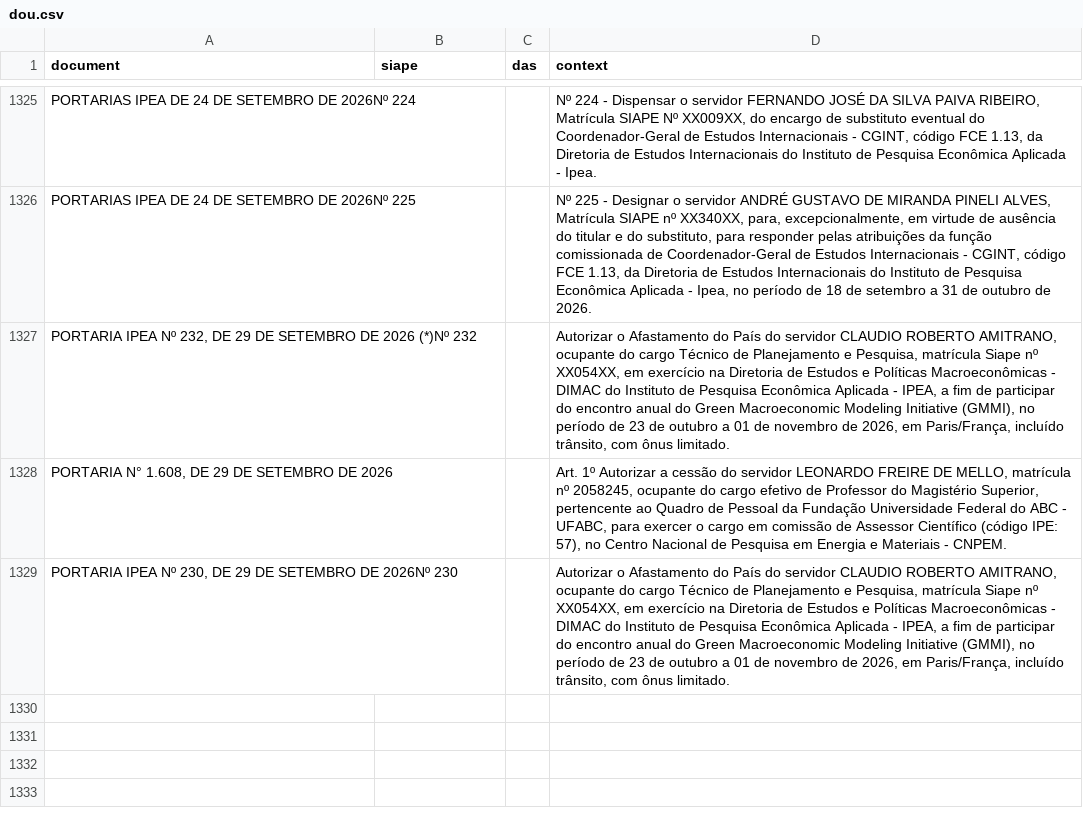
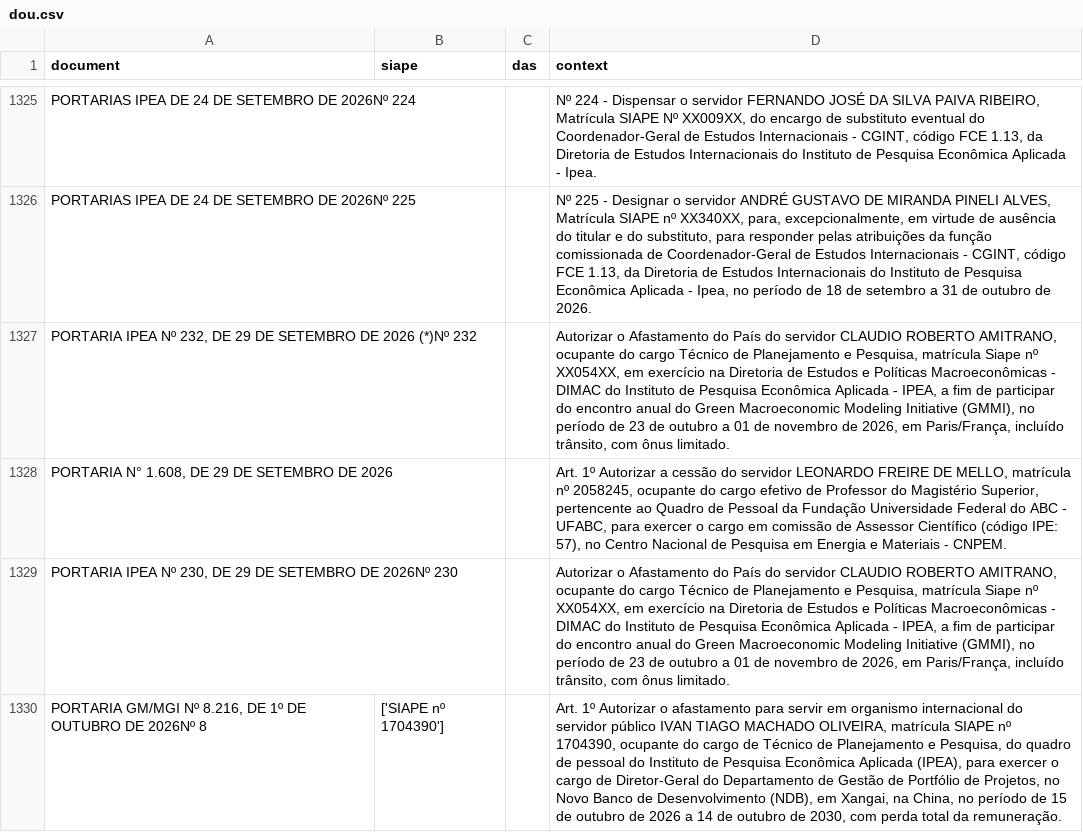
Before and after one commit to FLAVIOMARTINS05/ipea_dou_bot, a CSV file: data/dou.csv, drawn as a sheet; only a part is shown, gaps mark what is left out.

```diff
--- a/data/dou.csv
+++ b/data/dou.csv
@@ -1329 +1329,2 @@ PORTARIA N° 1.608, DE 29 DE SETEMBRO DE 2026 ;;;Art. 1º Autorizar a cessão do
 PORTARIA IPEA Nº 230, DE 29 DE SETEMBRO DE 2026Nº 230;;;Autorizar o Afastamento do País do servidor CLAUDIO ROBERTO AMITRANO, ocupante do cargo Técnico de Planejamento e Pesquisa, matrícula Siape nº XX054XX, em exercício na Diretoria de Estudos e Políticas Macroeconômicas - DIMAC do Instituto de Pesquisa Econômica Aplicada - IPEA, a fim de participar do encontro anual do Green Macroeconomic Modeling Initiative (GMMI), no período de 23 de outubro a 01 de novembro de 2026, em Paris/França, incluído trânsito, com ônus limitado.
+PORTARIA GM/MGI Nº 8.216, DE 1º DE OUTUBRO DE 2026Nº 8;['SIAPE nº 1704390'];;Art. 1º Autorizar o afastamento para servir em organismo internacional do servidor público IVAN TIAGO MACHADO OLIVEIRA, matrícula SIAPE nº 1704390, ocupante do cargo de Técnico de Planejamento e Pesquisa, do quadro de pessoal do Instituto de Pesquisa Econômica Aplicada (IPEA), para exercer o cargo de Diretor-Geral do Departamento de Gestão de Portfólio de Projetos, no Novo Banco de Desenvolvimento (NDB), em Xangai, na China, no período de 15 de outubro de 2026 a 14 de outubro de 2030, com perda total da remuneração.
```
Also changed, not shown: 1 other file.
